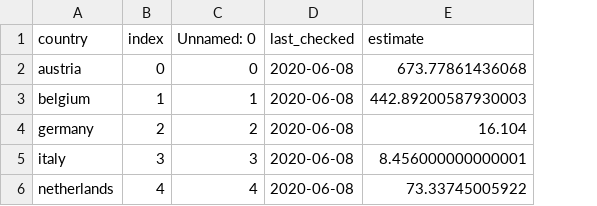
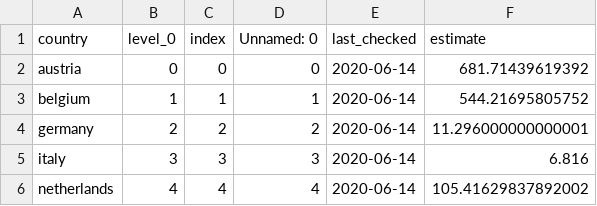
Before and after one commit to shogun-toolbox/applications, a CSV file: gsoc_application_projects/2020/influenza/web/influenza_estimator/data/current.csv, drawn as a sheet; addresses are those after the commit; the diff names each change by its address in the sheet, - before the commit and + after, or states it on an @@ line.

```diff
--- a/gsoc_application_projects/2020/influenza/web/influenza_estimator/data/current.csv
+++ b/gsoc_application_projects/2020/influenza/web/influenza_estimator/data/current.csv
+column B (level_0), rows 2-6: 0 | 1 | 2 | 3 | 4
-E2:E6 (last_checked): 2020-06-08
+E2:E6 (last_checked): 2020-06-14
-F2 (estimate): 673.77861436068
+F2 (estimate): 681.71439619392
-F3 (estimate): 442.89200587930003
+F3 (estimate): 544.21695805752
-F4 (estimate): 16.104
+F4 (estimate): 11.296000000000001
-F5 (estimate): 8.456000000000001
+F5 (estimate): 6.816
-F6 (estimate): 73.33745005922
+F6 (estimate): 105.41629837892002
```
Also changed, not shown: 10 other files.
